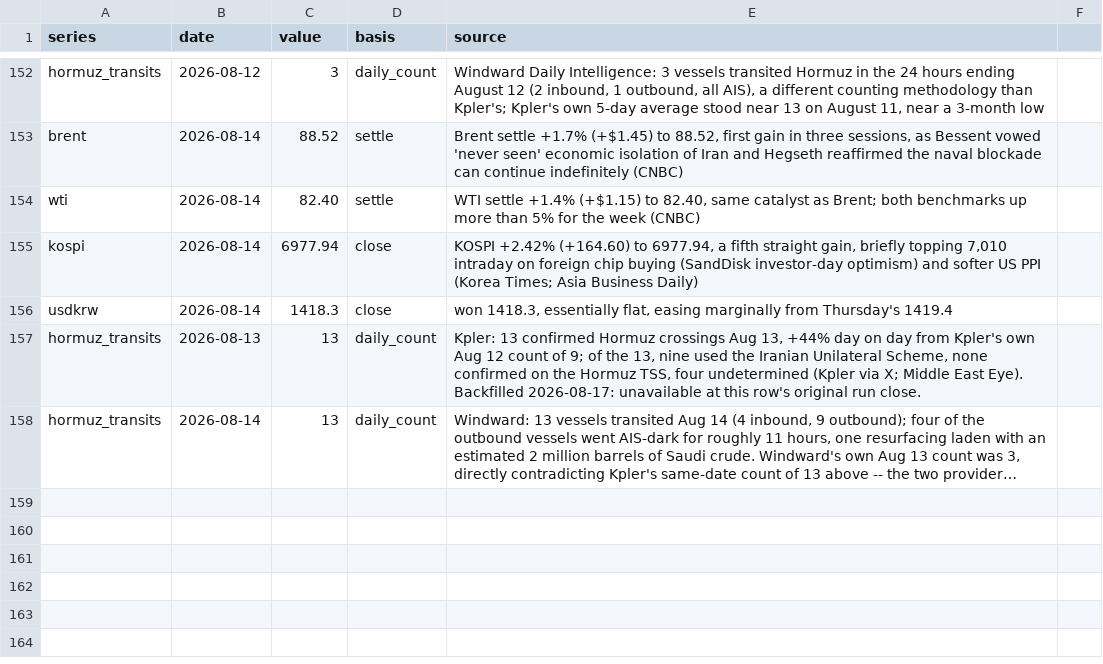
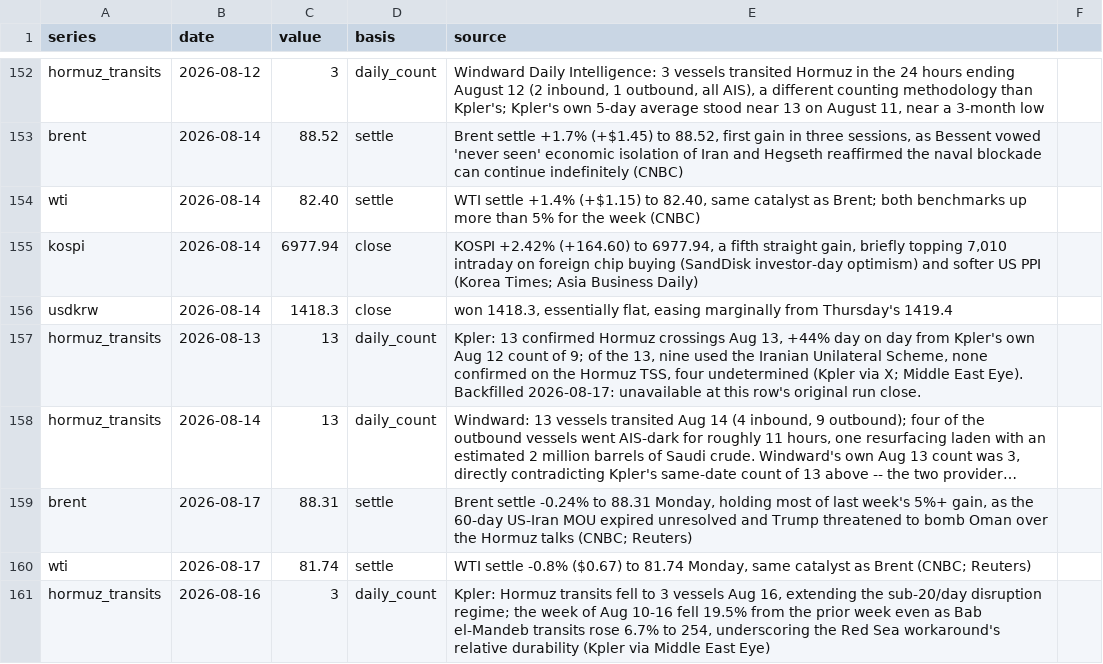
Before and after one commit to willsheo/middle-east-news, a CSV file: data/observations.csv, drawn as a sheet; only a part is shown, gaps mark what is left out; long unchanged cells end in …; the diff names each change by its address in the sheet, - before the commit and + after, or states it on an @@ line.

```diff
--- a/data/observations.csv
+++ b/data/observations.csv
+row 159: brent | 2026-08-17 | 88.31 | settle | Brent settle -0.24% to 88.31 Monday, holding most of last week's 5%+ gain, as the 60-day US-Iran MOU expired unresolved and Trump threatened to bomb Oman over the Hormuz talks (CNBC; Reuters)
+row 160: wti | 2026-08-17 | 81.74 | settle | WTI settle -0.8% ($0.67) to 81.74 Monday, same catalyst as Brent (CNBC; Reuters)
+row 161: hormuz_transits | 2026-08-16 | 3 | daily_count | Kpler: Hormuz transits fell to 3 vessels Aug 16, extending the sub-20/day disruption regime; the week of Aug 10-16 fell 19.5% from the prior week even as Bab el-Mandeb transits rose 6.7% to 254, underscoring the Red Sea workaround's relative durability (Kpler via Middle East Eye)
```
Also changed, not shown: data/events.csv, data/series.csv, 11 other files.
